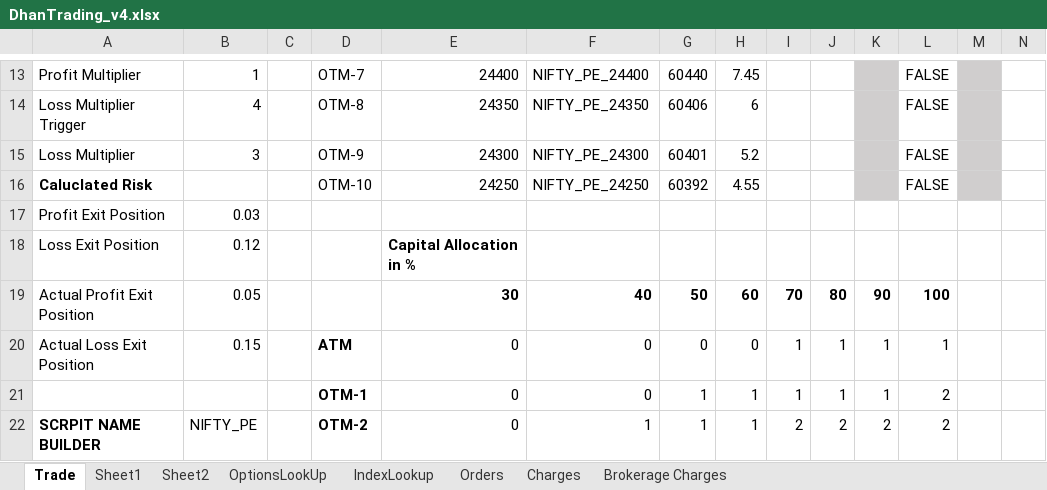
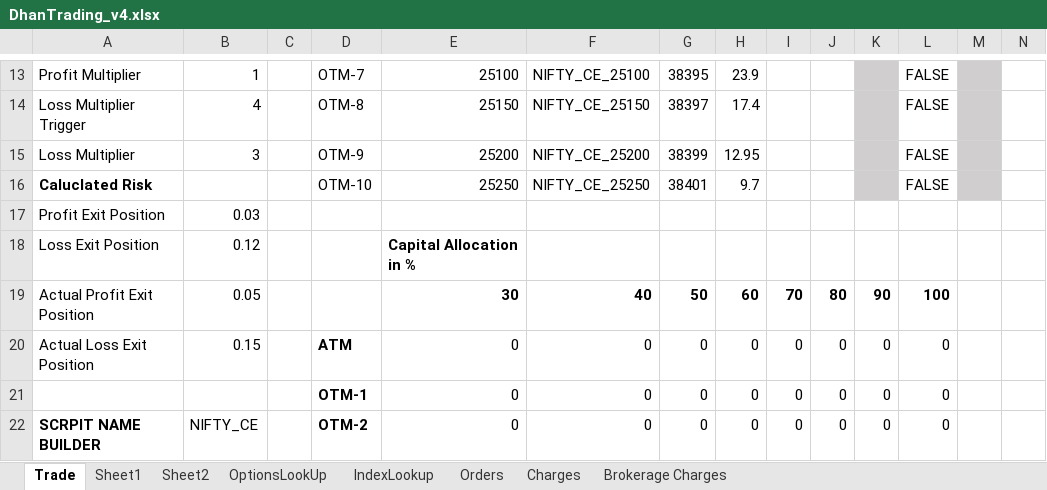
Before and after one commit to santhoshmurali/SucessfulAlgoTrading, an Excel workbook: dhan_excel/DhanTrading_v4.xlsx, sheet Trade, drawn as a sheet; only a part is shown, gaps mark what is left out; values as stored, in another font and other column widths than the file's, no borders; charts and pictures and conditional formats not drawn; removed rows and columns are numbered as before the commit, all else as after; rows hold the shown columns only; the diff covers the shown part only; the diff names each change by its address in the sheet, - before the commit and + after, or states it on an @@ line.

```diff
--- a/dhan_excel/DhanTrading_v4.xlsx (sheet Trade)
+++ b/dhan_excel/DhanTrading_v4.xlsx (sheet Trade)
-E13: 24400
+E13: 25100
-F13: NIFTY_PE_24400
+F13: NIFTY_CE_25100
-G13: 60440
+G13: 38395
-H13: 7.45
+H13: 23.9
-E14: 24350
+E14: 25150
-F14: NIFTY_PE_24350
+F14: NIFTY_CE_25150
-G14: 60406
+G14: 38397
-H14: 6
+H14: 17.4
-E15: 24300
+E15: 25200
-F15: NIFTY_PE_24300
+F15: NIFTY_CE_25200
-G15: 60401
+G15: 38399
-H15: 5.2
+H15: 12.95
-E16: 24250
+E16: 25250
-F16: NIFTY_PE_24250
+F16: NIFTY_CE_25250
-G16: 60392
+G16: 38401
-H16: 4.55
+H16: 9.7
-I20: 1
+I20: 0
-J20: 1
+J20: 0
-K20: 1
+K20: 0
-L20: 1
+L20: 0
-row 21:  |  |  | OTM-1 | 0 | 0 | 1 | 1 | 1 | 1 | 1 | 2
+row 21:  |  |  | OTM-1 | 0 | 0 | 0 | 0 | 0 | 0 | 0 | 0
-B22: NIFTY_PE
+B22: NIFTY_CE
-F22: 1
+F22: 0
-G22: 1
+G22: 0
-H22: 1
+H22: 0
-I22: 2
+I22: 0
-J22: 2
+J22: 0
-K22: 2
+K22: 0
-L22: 2
+L22: 0
```
Also changed, not shown: 3 added rows, 3 removed rows and 73 edited cells elsewhere in this sheet, sheet OptionsLookUp, sheet Charges, sheet Orders, dhan_excel/PValue_Pulse.xlsx, 10 other files.
